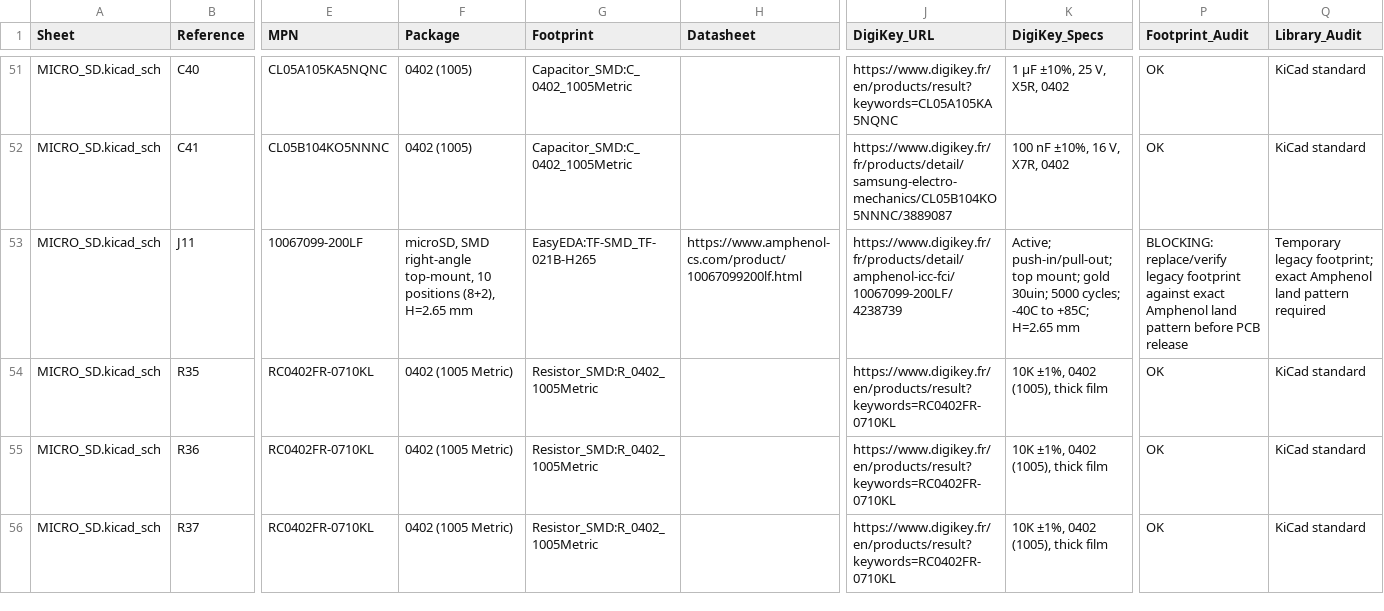
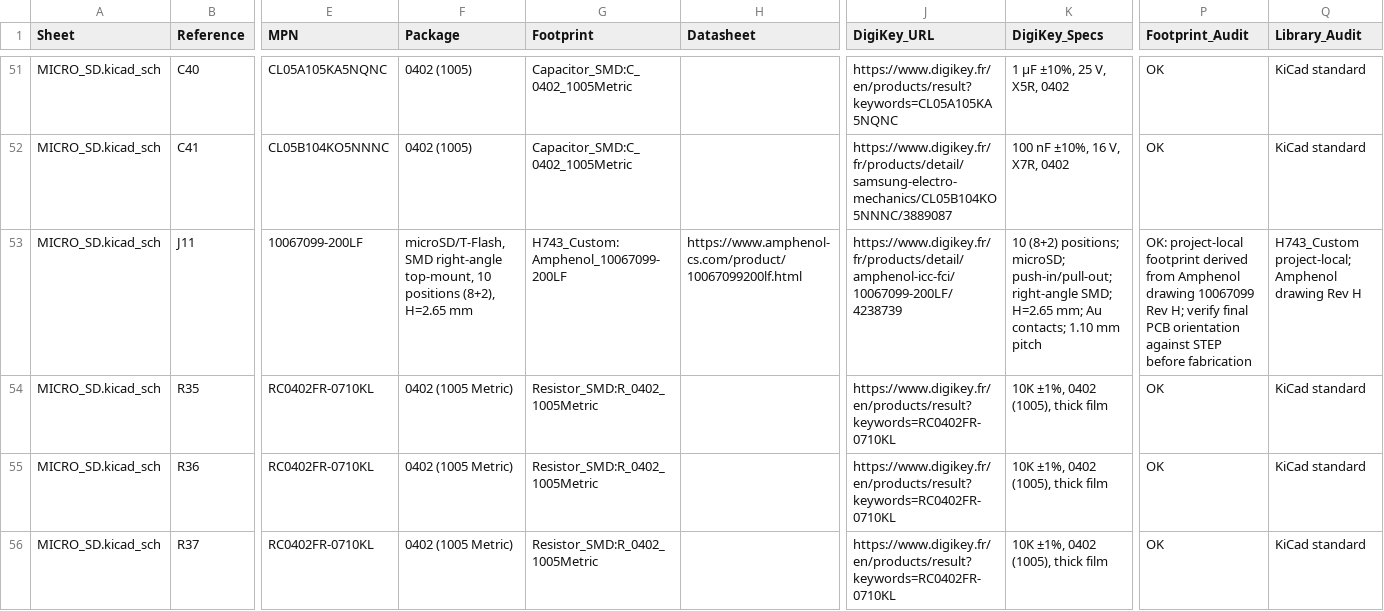
Before and after one commit to OliviezGit/FC_01, a CSV file: BOM_DigiKey.csv, drawn as a sheet; only a part is shown, gaps mark what is left out; the diff names each change by its address in the sheet, - before the commit and + after, or states it on an @@ line.

Commit message:
Normalize Amphenol 10067099-200LF BOM and footprint

```diff
--- a/BOM_DigiKey.csv
+++ b/BOM_DigiKey.csv
-F53 (Package): microSD, SMD right-angle…
+F53 (Package): microSD/T-Flash, SMD right-angle…
-G53 (Footprint): EasyEDA:TF-SMD_TF-021B-H265
+G53 (Footprint): H743_Custom:Amphenol_10067099-200LF
-K53 (DigiKey_Specs): Active; push-in/pull-out; top mount; gold 30uin; 5000 cycles; -40C to +85C; H=2.65 mm
+K53 (DigiKey_Specs): 10 (8+2) positions; microSD; push-in/pull-out; right-angle SMD; H=2.65 mm; Au contacts; 1.10 mm pitch
-P53 (Footprint_Audit): BLOCKING: replace/verify legacy footprint against exact Amphenol land pattern before PCB release
+P53 (Footprint_Audit): OK: project-local footprint derived from Amphenol drawing 10067099 Rev H; verify final PCB orientation against STEP before fabrication
-Q53 (Library_Audit): Temporary legacy footprint; exact Amphenol land pattern required
+Q53 (Library_Audit): H743_Custom project-local; Amphenol drawing Rev H
```
